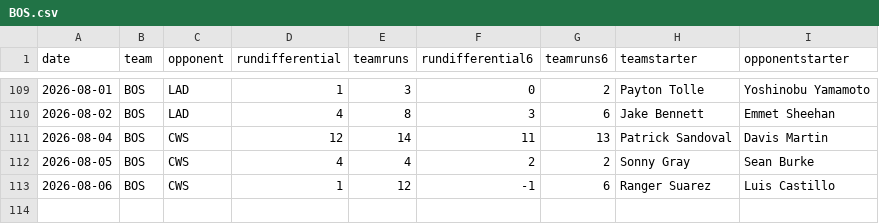
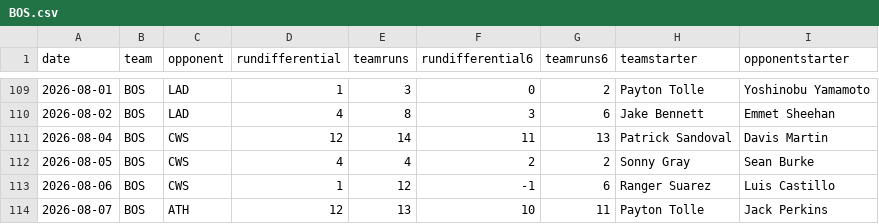
Before and after one commit to fantasy-toolz/mlb-predictions, a CSV file: data/2026/teams/BOS.csv, drawn as a sheet; only a part is shown, gaps mark what is left out; the diff names each change by its address in the sheet, - before the commit and + after, or states it on an @@ line.

```diff
--- a/data/2026/teams/BOS.csv
+++ b/data/2026/teams/BOS.csv
+row 114: 2026-08-07 | BOS | ATH | 12 | 13 | 10 | 11 | Payton Tolle | Jack Perkins
```
Also changed, not shown: data/2026/teams/ATH.csv, data/2026/teams/LAA.csv, 31 other files.
